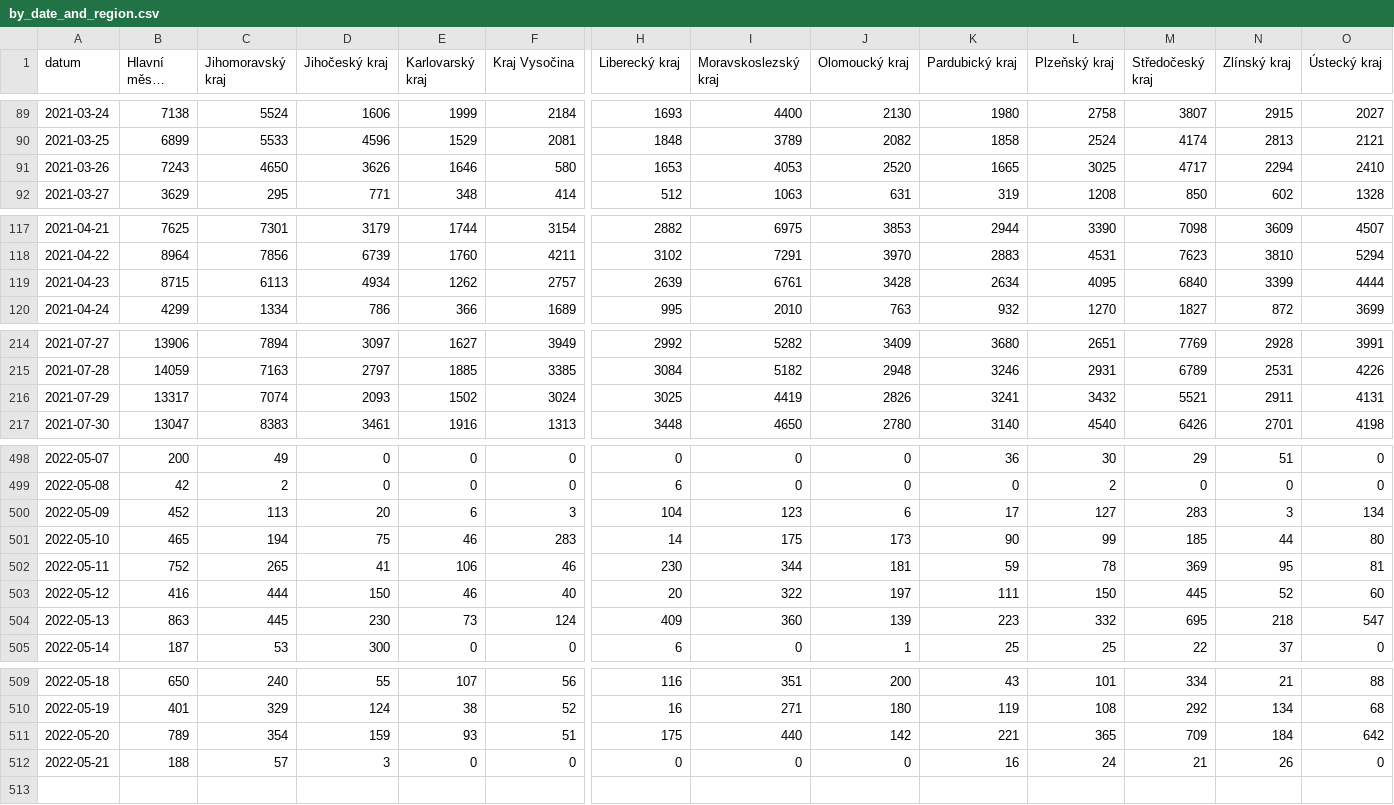
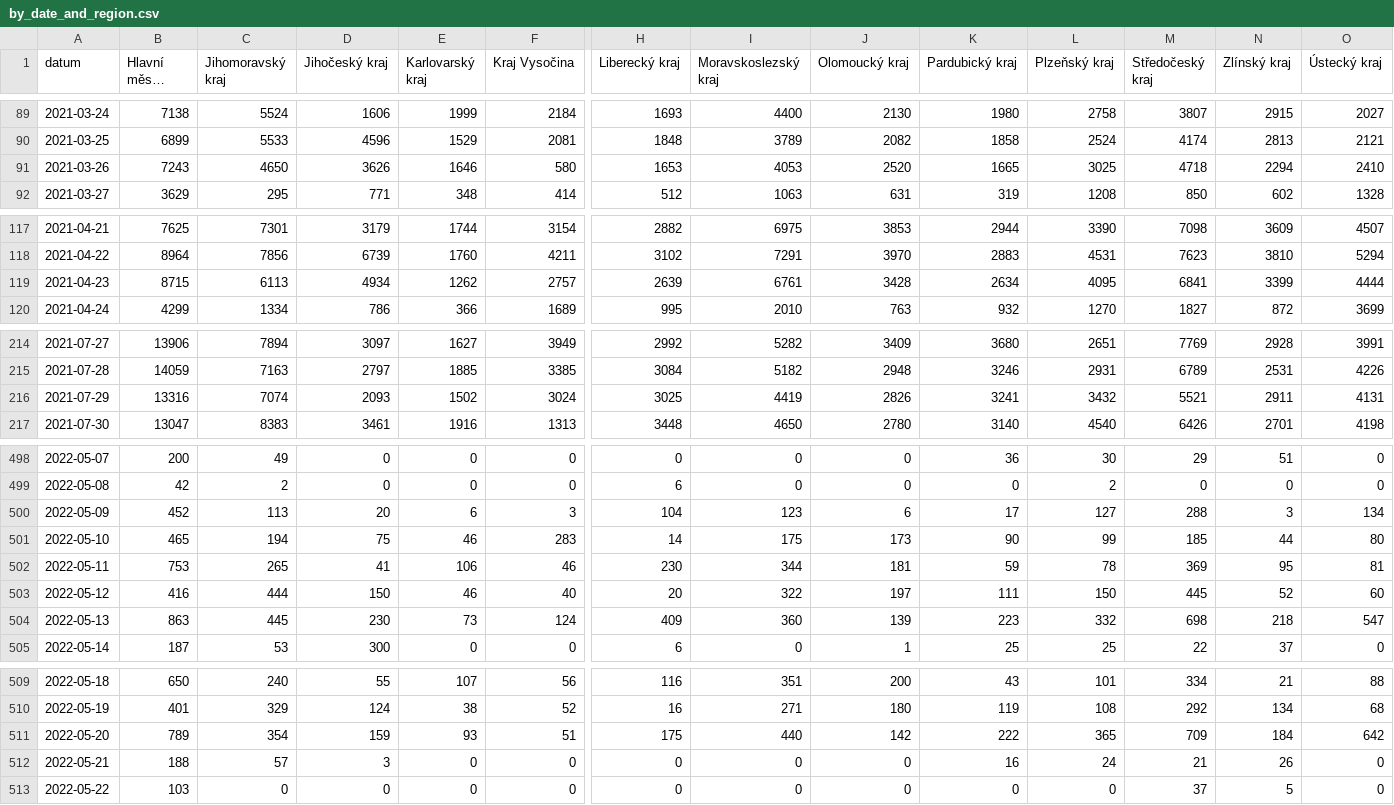
Before and after one commit to vykend/COVID19-Vaccination-Czechia, a CSV file: by_date_and_region.csv, drawn as a sheet; only a part is shown, gaps mark what is left out; long unchanged cells end in …; rows hold the shown columns only; the diff covers the shown part only; the diff names each change by its address in the sheet, - before the commit and + after, or states it on an @@ line.

```diff
--- a/by_date_and_region.csv
+++ b/by_date_and_region.csv
-M91 (Středočeský kraj): 4717
+M91 (Středočeský kraj): 4718
-M119 (Středočeský kraj): 6840
+M119 (Středočeský kraj): 6841
-B216 (Hlavní město Praha): 13317
+B216 (Hlavní město Praha): 13316
-M500 (Středočeský kraj): 283
+M500 (Středočeský kraj): 288
-B502 (Hlavní město Praha): 752
+B502 (Hlavní město Praha): 753
-M504 (Středočeský kraj): 695
+M504 (Středočeský kraj): 698
-K511 (Pardubický kraj): 221
+K511 (Pardubický kraj): 222
+row 513: 2022-05-22 | 103 | 0 | 0 | 0 | 0 | 0 | 0 | 0 | 0 | 0 | 37 | 5 | 0
```
Also changed, not shown: 1 edited cell elsewhere in this file, aggregation.csv, by_manufacturer.csv, 1 other file.
